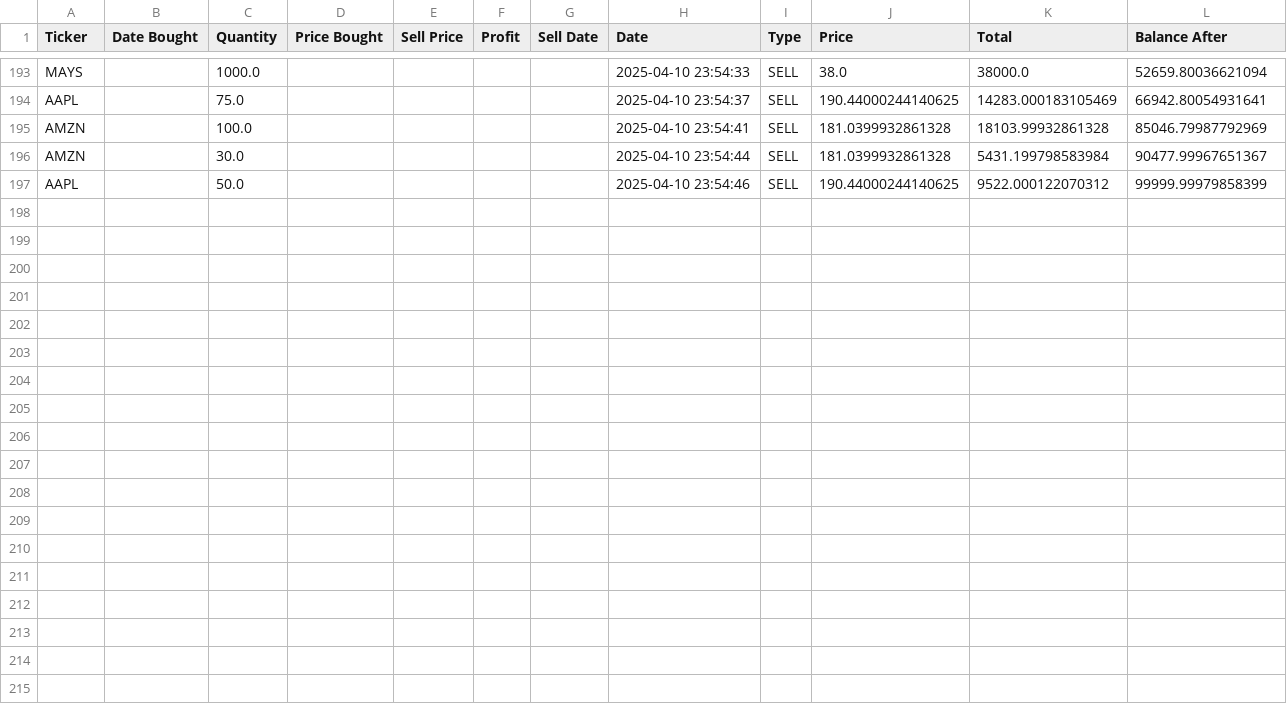
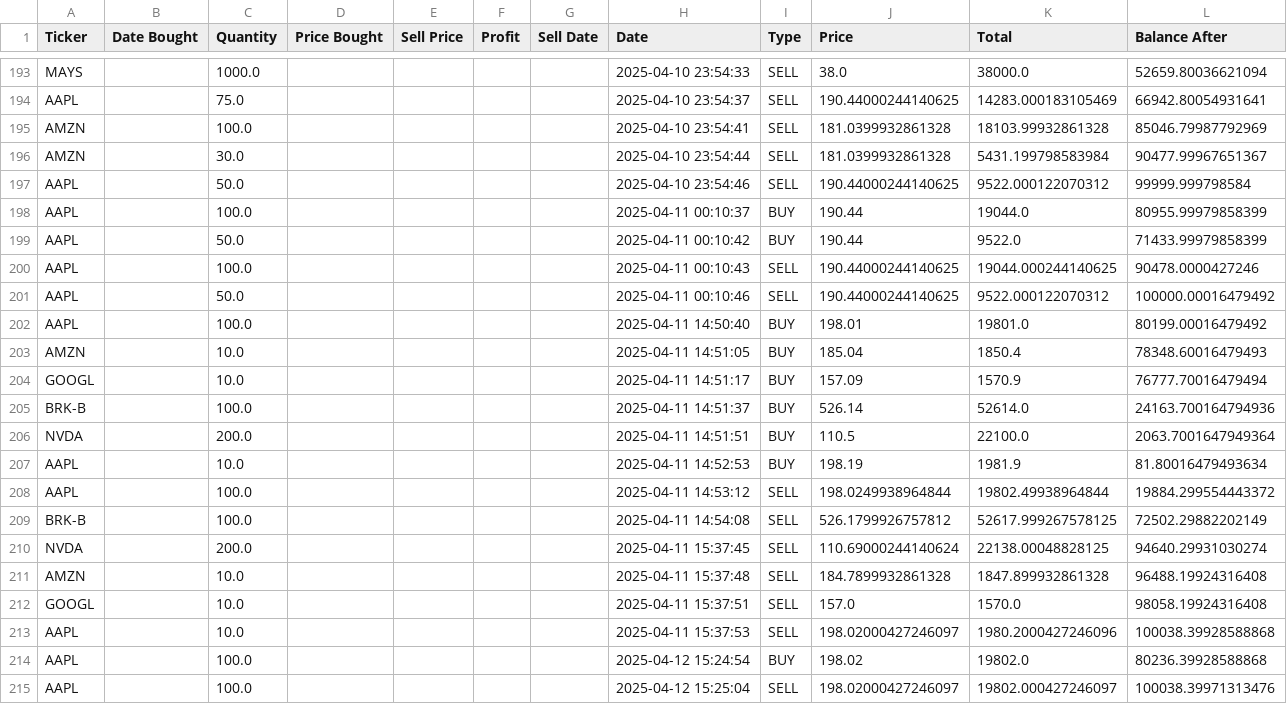
Before and after one commit to TanishC4444/finalSMGHedgex, a CSV file: transactions.csv, drawn as a sheet; only a part is shown, gaps mark what is left out; the diff covers the shown part only.

```diff
--- a/transactions.csv
+++ b/transactions.csv
@@ -196,2 +196,20 @@ AMZN,,100.0,,,,,2025-04-10 23:54:41,SELL,181.0399932861328,18103.99932861328,850
 AMZN,,30.0,,,,,2025-04-10 23:54:44,SELL,181.0399932861328,5431.199798583984,90477.99967651367
-AAPL,,50.0,,,,,2025-04-10 23:54:46,SELL,190.44000244140625,9522.000122070312,99999.99979858399
+AAPL,,50.0,,,,,2025-04-10 23:54:46,SELL,190.44000244140625,9522.000122070312,99999.999798584
+AAPL,,100.0,,,,,2025-04-11 00:10:37,BUY,190.44,19044.0,80955.99979858399
+AAPL,,50.0,,,,,2025-04-11 00:10:42,BUY,190.44,9522.0,71433.99979858399
+AAPL,,100.0,,,,,2025-04-11 00:10:43,SELL,190.44000244140625,19044.000244140625,90478.0000427246
+AAPL,,50.0,,,,,2025-04-11 00:10:46,SELL,190.44000244140625,9522.000122070312,100000.00016479492
+AAPL,,100.0,,,,,2025-04-11 14:50:40,BUY,198.01,19801.0,80199.00016479492
+AMZN,,10.0,,,,,2025-04-11 14:51:05,BUY,185.04,1850.4,78348.60016479493
+GOOGL,,10.0,,,,,2025-04-11 14:51:17,BUY,157.09,1570.9,76777.70016479494
+BRK-B,,100.0,,,,,2025-04-11 14:51:37,BUY,526.14,52614.0,24163.700164794936
+NVDA,,200.0,,,,,2025-04-11 14:51:51,BUY,110.5,22100.0,2063.7001647949364
+AAPL,,10.0,,,,,2025-04-11 14:52:53,BUY,198.19,1981.9,81.80016479493634
+AAPL,,100.0,,,,,2025-04-11 14:53:12,SELL,198.0249938964844,19802.49938964844,19884.299554443372
+BRK-B,,100.0,,,,,2025-04-11 14:54:08,SELL,526.1799926757812,52617.999267578125,72502.29882202149
+NVDA,,200.0,,,,,2025-04-11 15:37:45,SELL,110.69000244140624,22138.00048828125,94640.29931030274
+AMZN,,10.0,,,,,2025-04-11 15:37:48,SELL,184.7899932861328,1847.899932861328,96488.19924316408
+GOOGL,,10.0,,,,,2025-04-11 15:37:51,SELL,157.0,1570.0,98058.19924316408
+AAPL,,10.0,,,,,2025-04-11 15:37:53,SELL,198.02000427246097,1980.2000427246096,100038.39928588868
+AAPL,,100.0,,,,,2025-04-12 15:24:54,BUY,198.02,19802.0,80236.39928588868
+AAPL,,100.0,,,,,2025-04-12 15:25:04,SELL,198.02000427246097,19802.000427246097,100038.39971313476
```
Also changed, not shown: 9 added rows elsewhere in this file, 9 other files.
